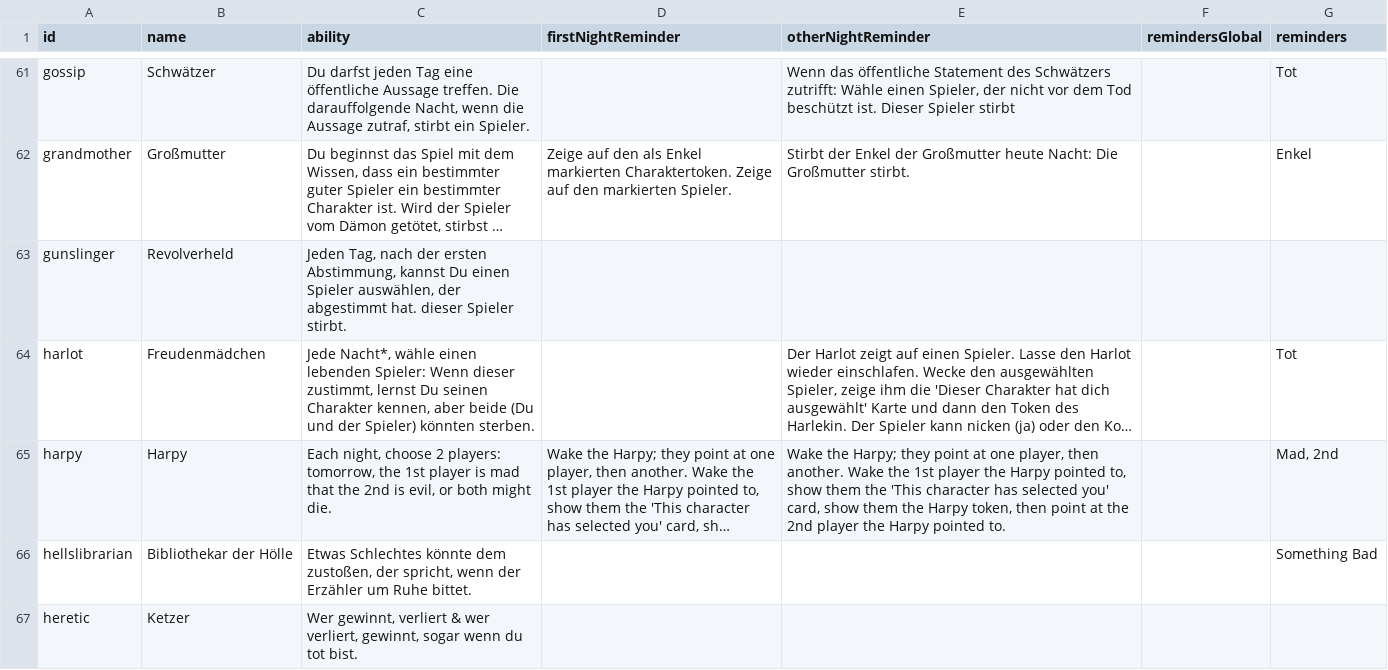
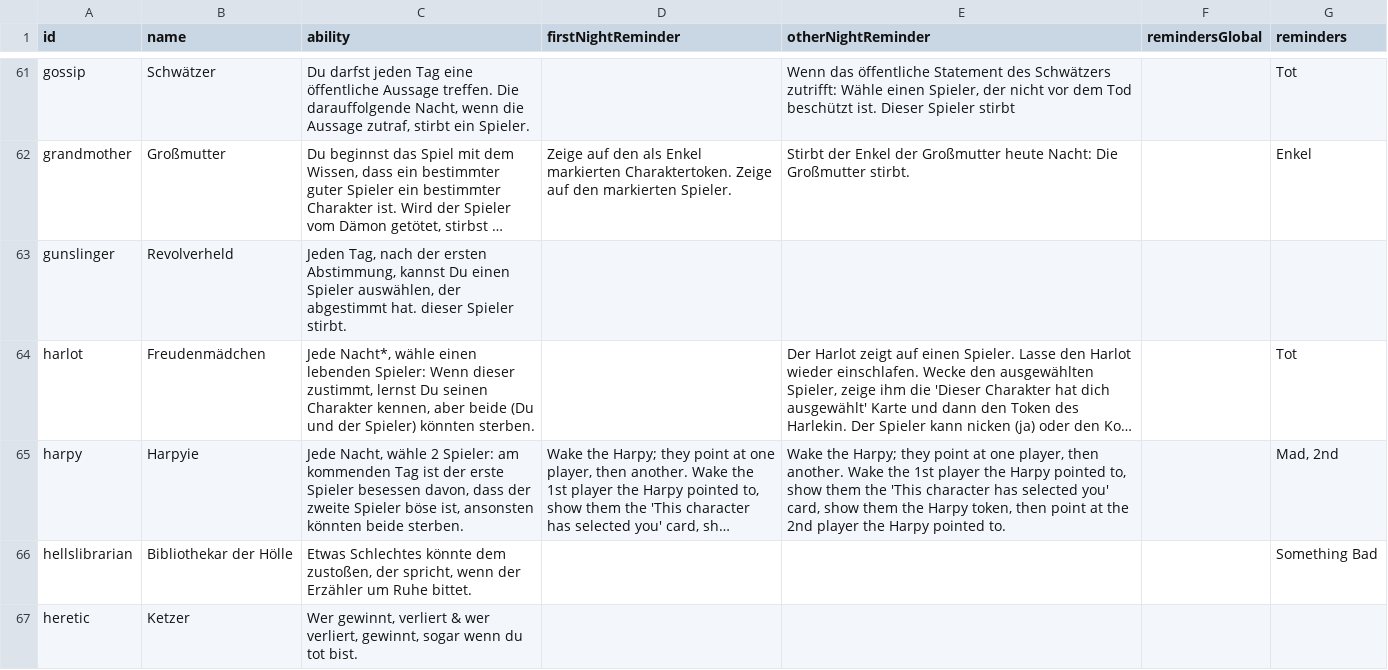
Before and after one commit to WellingtonWritesCode/botc-script-translator, a CSV file: src/assets/csv/de_DE.csv, drawn as a sheet; only a part is shown, gaps mark what is left out; long unchanged cells end in …; the diff covers the shown part only; the diff names each change by its address in the sheet, - before the commit and + after, or states it on an @@ line.

```diff
--- a/src/assets/csv/de_DE.csv
+++ b/src/assets/csv/de_DE.csv
-B65 (name): Harpy
+B65 (name): Harpyie
-C65 (ability): Each night, choose 2 players: tomorrow, the 1st player is mad that the 2nd is evil, or both might die.
+C65 (ability): Jede Nacht, wähle 2 Spieler: am kommenden Tag ist der erste Spieler besessen davon, dass der zweite Spieler böse ist, ansonsten könnten beide sterben.
```
Also changed, not shown: 11 edited cells elsewhere in this file, src/assets/csv/ar_AR.csv, src/assets/csv/nb_NO.csv, 24 other files.
